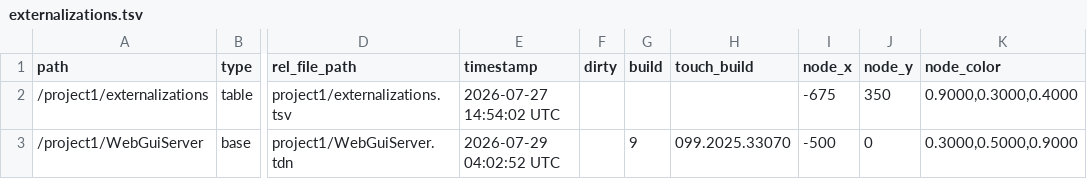
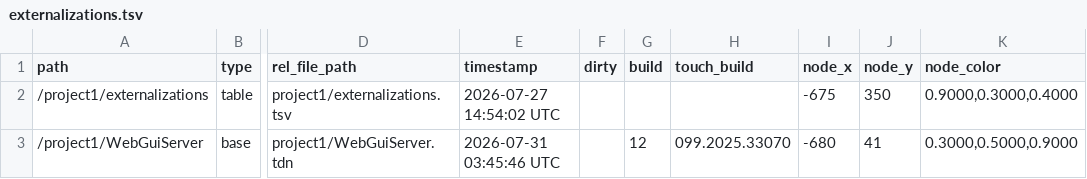
Before and after one commit to cronin4392/td-web-gui, a TSV file: apps/example/td/Example1/project1/externalizations.tsv, drawn as a sheet; only a part is shown, gaps mark what is left out; the diff names each change by its address in the sheet, - before the commit and + after, or states it on an @@ line.

```diff
--- a/apps/example/td/Example1/project1/externalizations.tsv
+++ b/apps/example/td/Example1/project1/externalizations.tsv
-E3 (timestamp): 2026-07-29 04:02:52 UTC
+E3 (timestamp): 2026-07-31 03:45:46 UTC
-G3 (build): 9
+G3 (build): 12
-I3 (node_x): -500
+I3 (node_x): -680
-J3 (node_y): 0
+J3 (node_y): 41
```
Also changed, not shown: apps/example/td/Example2/project1/externalizations.tsv, 7 other files.
